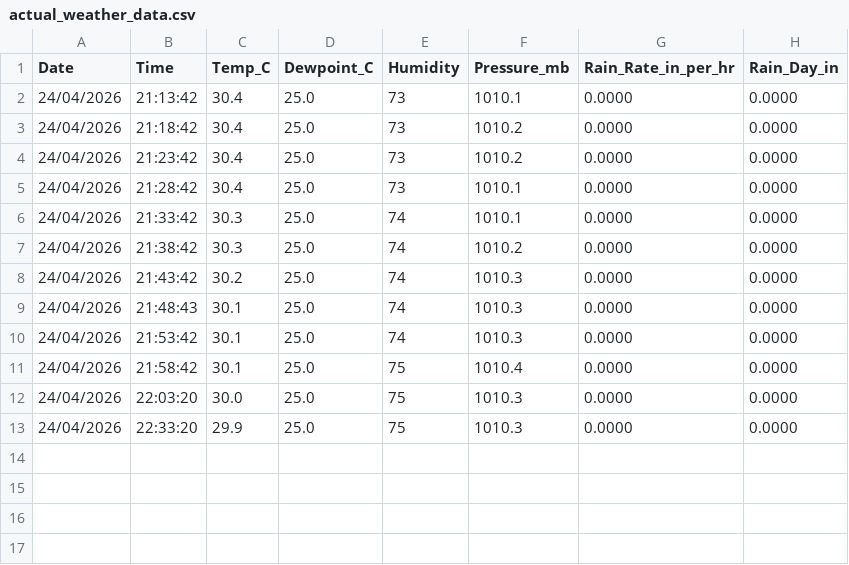
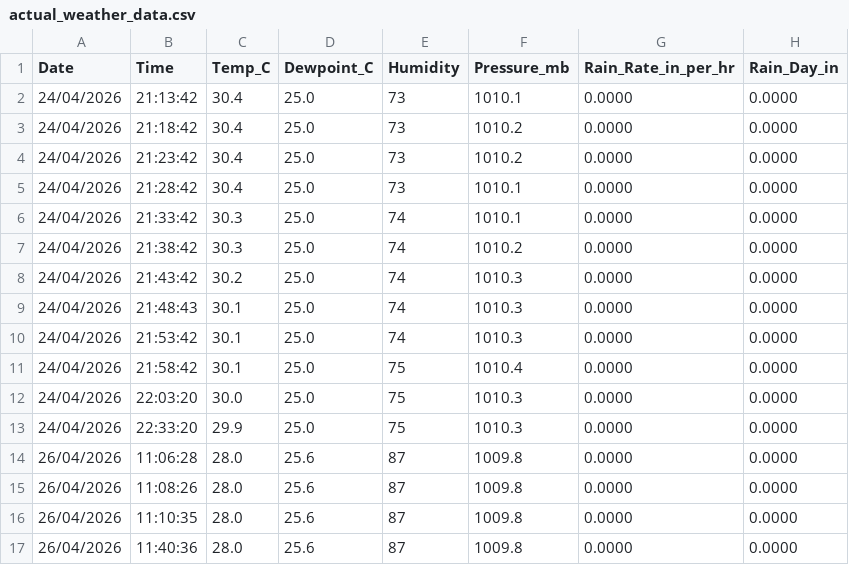
Before and after one commit to forcedtomakeanaccounthere/Additional-Project, a CSV file: dashboard/backend/data/actual_weather_data.csv, drawn as a sheet; the diff names each change by its address in the sheet, - before the commit and + after, or states it on an @@ line.

```diff
--- a/dashboard/backend/data/actual_weather_data.csv
+++ b/dashboard/backend/data/actual_weather_data.csv
+row 14: 26/04/2026 | 11:06:28 | 28.0 | 25.6 | 87 | 1009.8 | 0.0000 | 0.0000
+row 15: 26/04/2026 | 11:08:26 | 28.0 | 25.6 | 87 | 1009.8 | 0.0000 | 0.0000
+row 16: 26/04/2026 | 11:10:35 | 28.0 | 25.6 | 87 | 1009.8 | 0.0000 | 0.0000
+row 17: 26/04/2026 | 11:40:36 | 28.0 | 25.6 | 87 | 1009.8 | 0.0000 | 0.0000
```
Also changed, not shown: dashboard/backend/data/actual_water_level.csv, dashboard/backend/data/tank_levels.csv, 3 other files.
